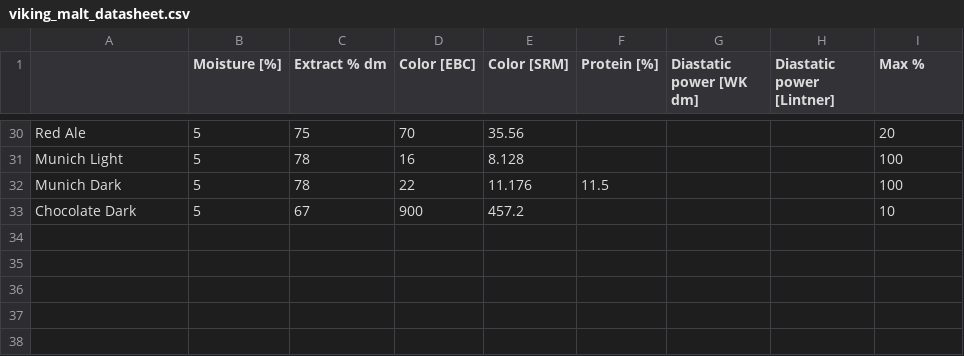
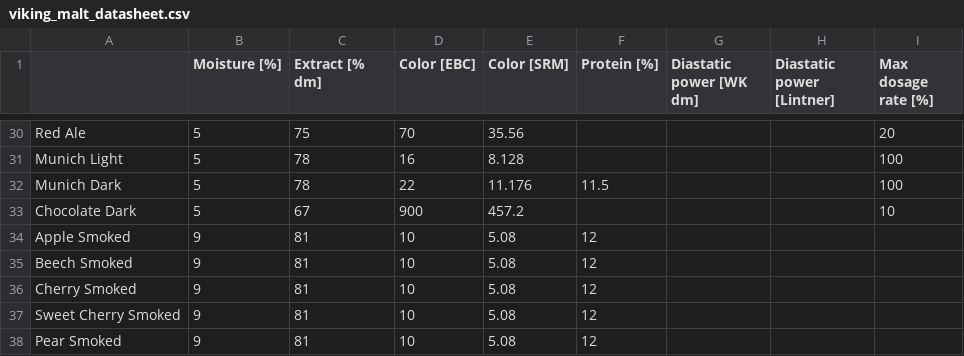
Before and after one commit to jundi/viking_malt_beerxml, a CSV file: viking_malt_datasheet.csv, drawn as a sheet; only a part is shown, gaps mark what is left out; the diff names each change by its address in the sheet, - before the commit and + after, or states it on an @@ line.

Commit message:
Add smoked malts

```diff
--- a/viking_malt_datasheet.csv
+++ b/viking_malt_datasheet.csv
-C1: Extract % dm
+C1: Extract [% dm]
-I1: Max %
+I1: Max dosage rate [%]
+row 34: Apple Smoked | 9 | 81 | 10 | 5.08 | 12
+row 35: Beech Smoked | 9 | 81 | 10 | 5.08 | 12
+row 36: Cherry Smoked | 9 | 81 | 10 | 5.08 | 12
+row 37: Sweet Cherry Smoked | 9 | 81 | 10 | 5.08 | 12
+row 38: Pear Smoked | 9 | 81 | 10 | 5.08 | 12
```
Also changed, not shown: 2 other files.
